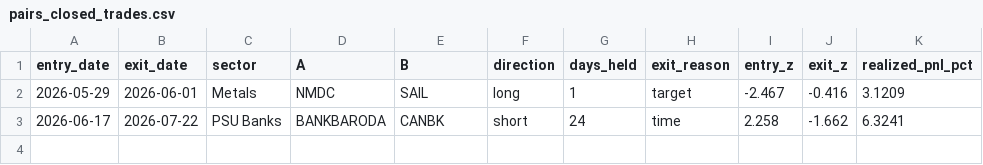
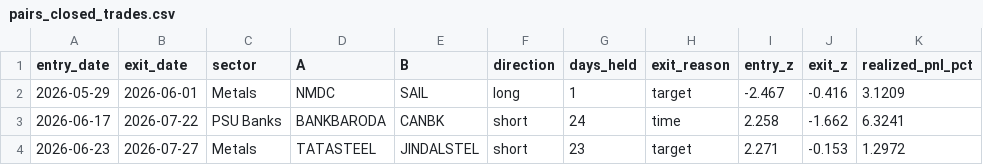
Before and after one commit to myfinancialria/fii-dii-tracker, a CSV file: pairs_closed_trades.csv, drawn as a sheet; the diff names each change by its address in the sheet, - before the commit and + after, or states it on an @@ line.

```diff
--- a/pairs_closed_trades.csv
+++ b/pairs_closed_trades.csv
+row 4: 2026-06-23 | 2026-07-27 | Metals | TATASTEEL | JINDALSTEL | short | 23 | target | 2.271 | -0.153 | 1.2972
```
Also changed, not shown: pairs_equity_daily.csv, 1 other file.
